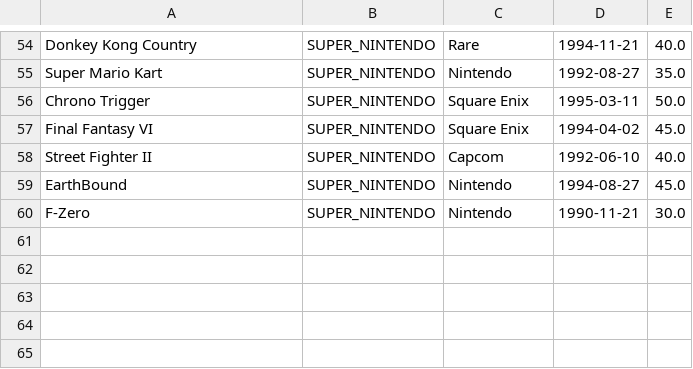
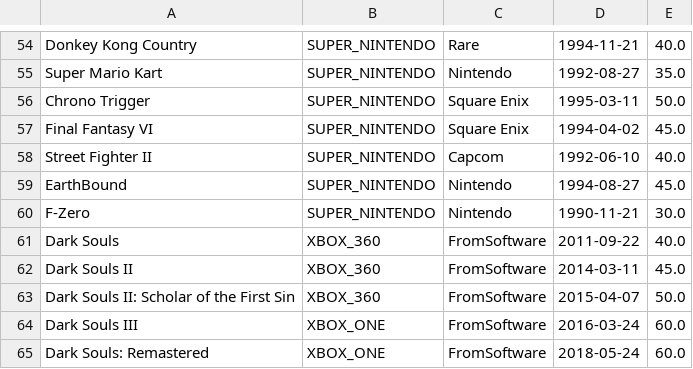
Before and after one commit to hygino82/java-stream-gamelist-exemplo, a CSV file: games.csv, drawn as a sheet; only a part is shown, gaps mark what is left out.

Commit message:
Contar jogos lançados entre datas

```diff
--- a/games.csv
+++ b/games.csv
@@ -60 +60,6 @@ EarthBound;SUPER_NINTENDO;Nintendo;1994-08-27;45.0
 F-Zero;SUPER_NINTENDO;Nintendo;1990-11-21;30.0
+Dark Souls;XBOX_360;FromSoftware;2011-09-22;40.0
+Dark Souls II;XBOX_360;FromSoftware;2014-03-11;45.0
+Dark Souls II: Scholar of the First Sin;XBOX_360;FromSoftware;2015-04-07;50.0
+Dark Souls III;XBOX_ONE;FromSoftware;2016-03-24;60.0
+Dark Souls: Remastered;XBOX_ONE;FromSoftware;2018-05-24;60.0
```
Also changed, not shown: 3 other files.
